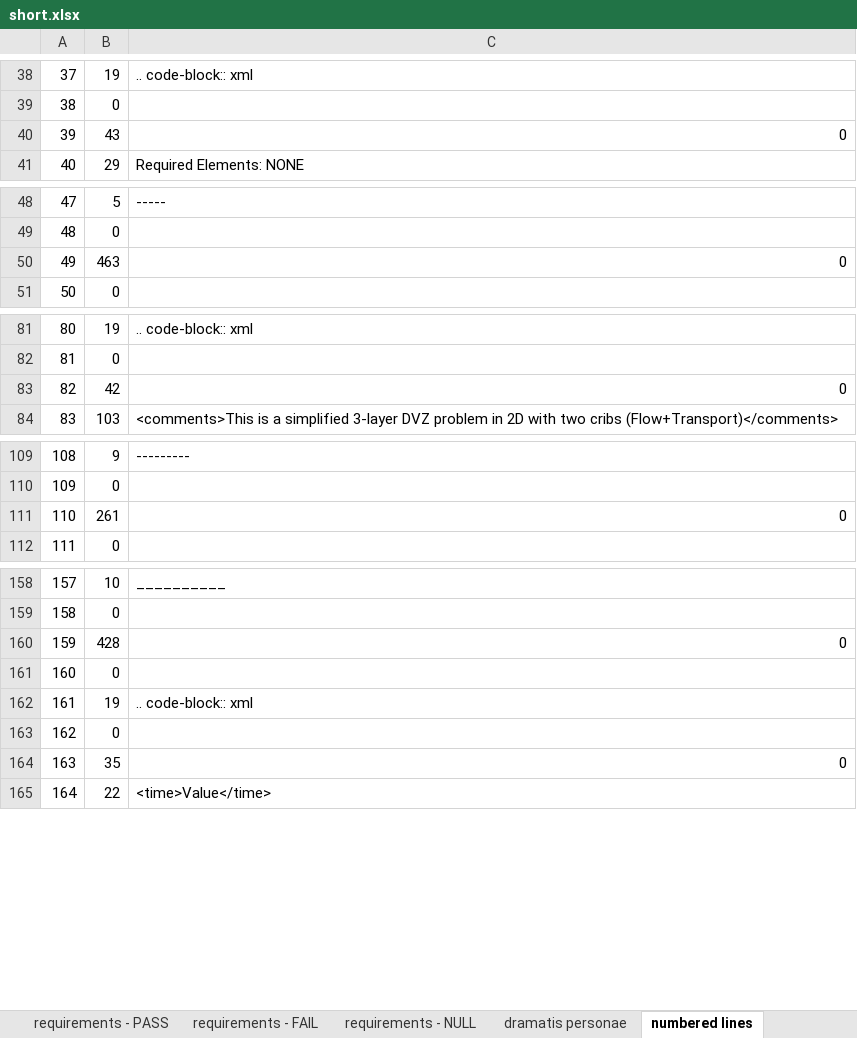
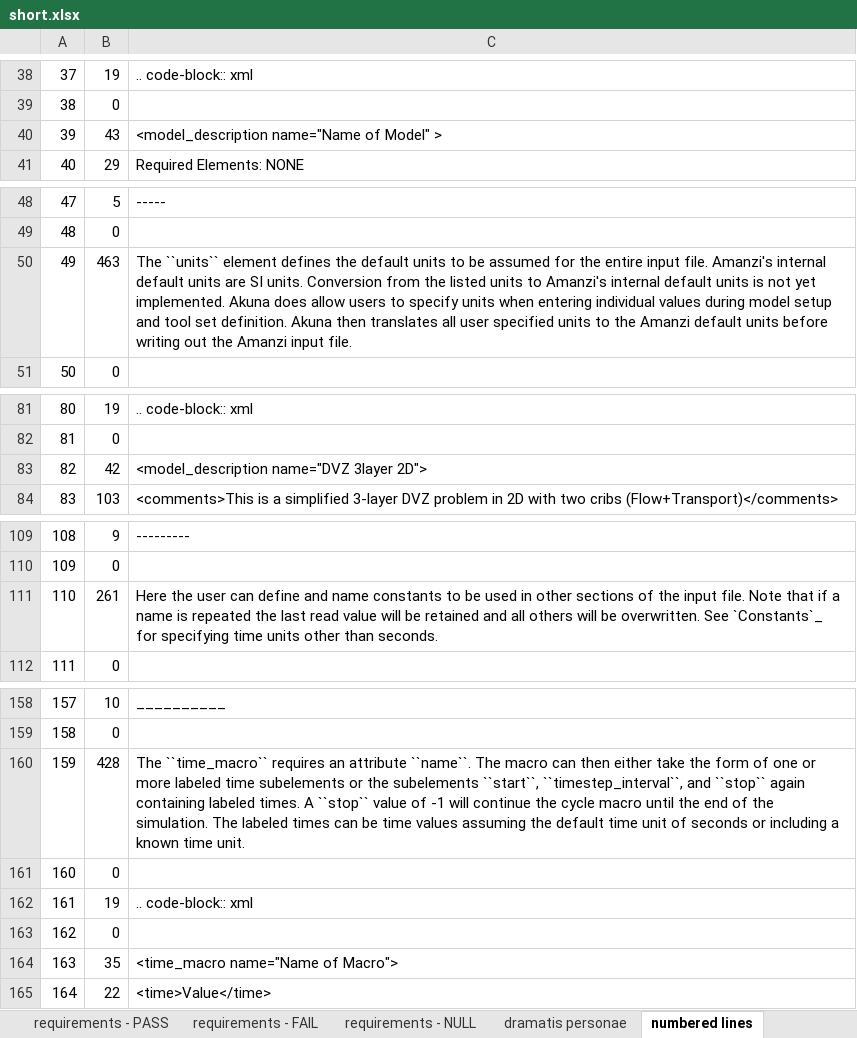
Before and after one commit to floquet/topa-development, an Excel workbook: data/short.xlsx, sheet numbered lines, drawn as a sheet; only a part is shown, gaps mark what is left out; values as stored, in another font and other column widths than the file's, no borders; the diff covers the shown part only; the diff names each change by its address in the sheet, - before the commit and + after, or states it on an @@ line.

```diff
--- a/data/short.xlsx (sheet numbered lines)
+++ b/data/short.xlsx (sheet numbered lines)
-C40: 0
+C40: <model_description name="Name of Model" >
-C50: 0
+C50: The ``units`` element defines the default units to be assumed for the entire input file. Amanzi's internal default units are SI units. Conversion from the listed units to Amanzi's internal default units is not yet implemented. Akuna does allow users to specify units when entering individual values during model setup and tool set definition. Akuna then translates all user specified units to the Amanzi default units before writing out the Amanzi input file.
-C83: 0
+C83: <model_description name="DVZ 3layer 2D">
-C111: 0
+C111: Here the user can define and name constants to be used in other sections of the input file. Note that if a name is repeated the last read value will be retained and all others will be overwritten. See `Constants`_ for specifying time units other than seconds.
-C160: 0
+C160: The ``time_macro`` requires an attribute ``name``. The macro can then either take the form of one or more labeled time subelements or the subelements ``start``, ``timestep_interval``, and ``stop`` again containing labeled times. A ``stop`` value of -1 will continue the cycle macro until the end of the simulation. The labeled times can be time values assuming the default time unit of seconds or including a known time unit.
-C164: 0
+C164: <time_macro name="Name of Macro">
```
Also changed, not shown: 29 edited cells elsewhere in this sheet, sheet provenance, formulas that keep their value, 7 other files.
